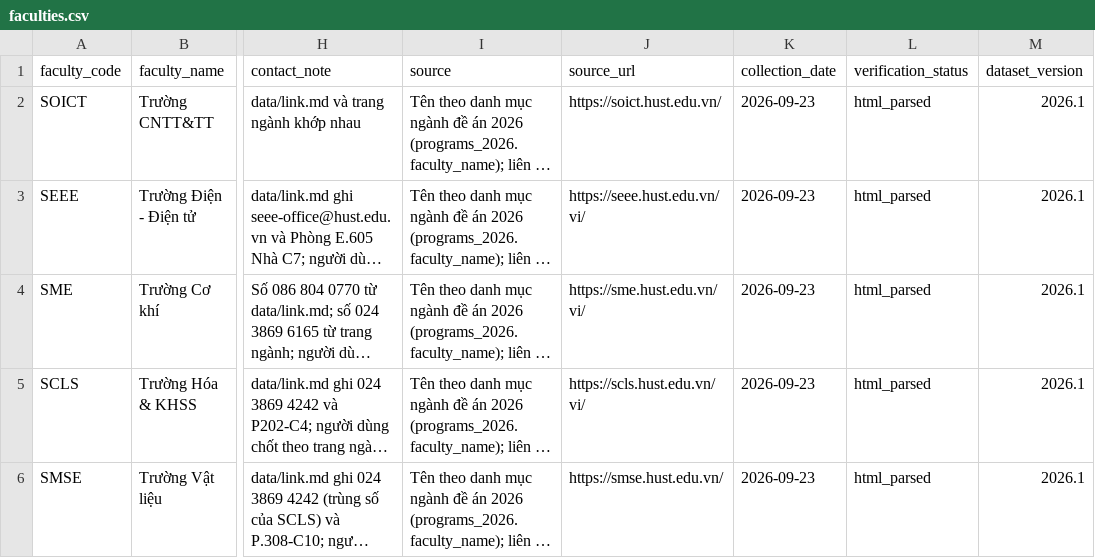
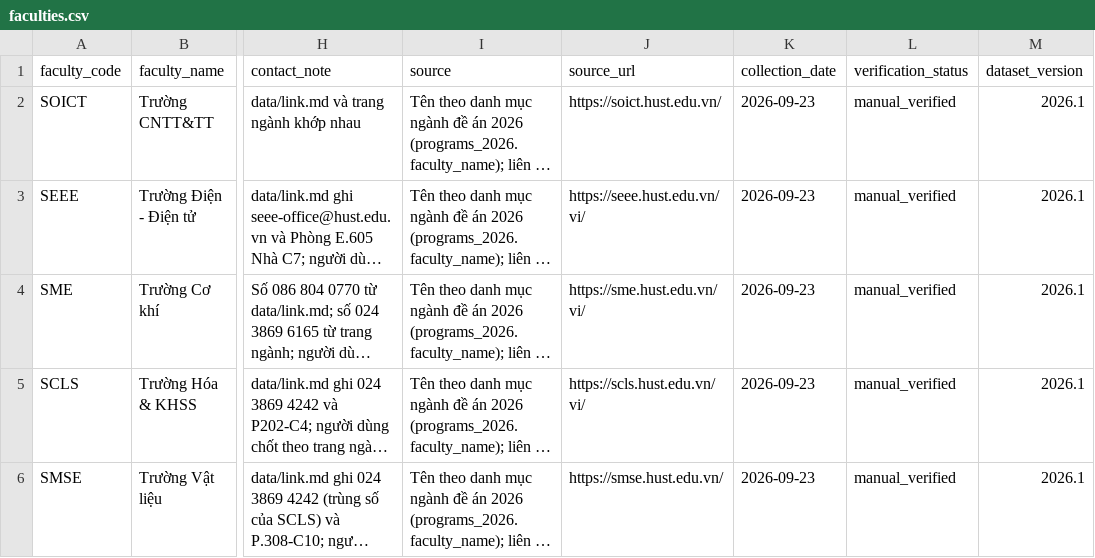
Before and after one commit to thanhdatpham938-hub/Hust_info_admission_chatbot, a CSV file: data/processed/linking/faculties.csv, drawn as a sheet; only a part is shown, gaps mark what is left out; long unchanged cells end in …; the diff covers the shown part only; the diff names each change by its address in the sheet, - before the commit and + after, or states it on an @@ line.

```diff
--- a/data/processed/linking/faculties.csv
+++ b/data/processed/linking/faculties.csv
-L2:L6 (verification_status): html_parsed
+L2:L6 (verification_status): manual_verified
```
Also changed, not shown: 6 edited cells elsewhere in this file, data/processed/admission_scores_2024.csv, data/processed/admission_scores_2025.csv, 6 other files.
